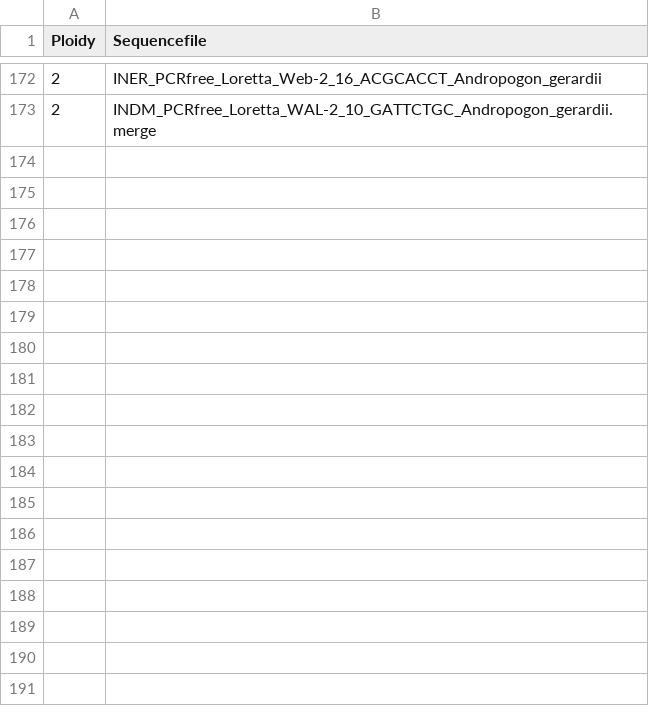
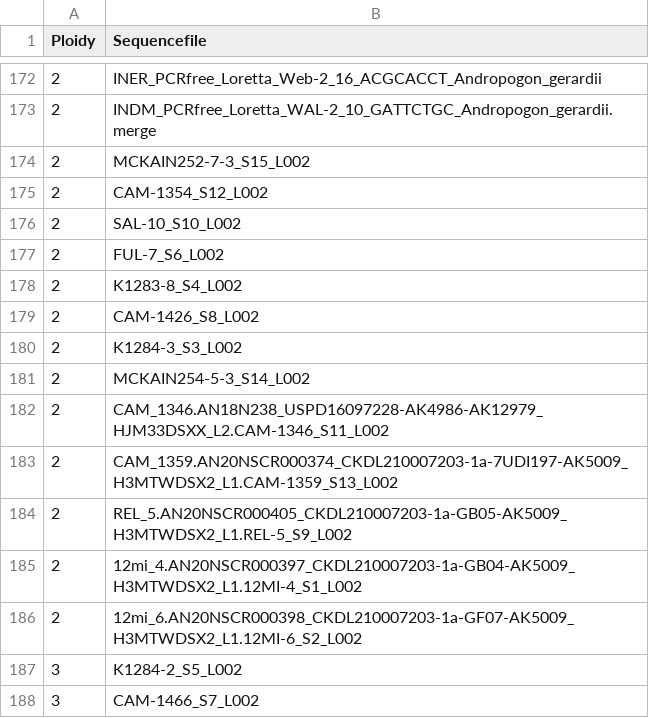
Before and after one commit to phillipsar2/andro_snakemake, a CSV file: allgenos_w_ploidy.csv, drawn as a sheet; only a part is shown, gaps mark what is left out.

Commit message:
added UCD samples to lists

```diff
--- a/allgenos_w_ploidy.csv
+++ b/allgenos_w_ploidy.csv
@@ -173 +173,16 @@ Ploidy,Sequencefile
 2,INDM_PCRfree_Loretta_WAL-2_10_GATTCTGC_Andropogon_gerardii.merge
+2,MCKAIN252-7-3_S15_L002
+2,CAM-1354_S12_L002
+2,SAL-10_S10_L002
+2,FUL-7_S6_L002
+2,K1283-8_S4_L002
+2,CAM-1426_S8_L002
+2,K1284-3_S3_L002
+2,MCKAIN254-5-3_S14_L002
+2,CAM_1346.AN18N238_USPD16097228-AK4986-AK12979_HJM33DSXX_L2.CAM-1346_S11_L002
+2,CAM_1359.AN20NSCR000374_CKDL210007203-1a-7UDI197-AK5009_H3MTWDSX2_L1.CAM-1359_S13_L002
+2,REL_5.AN20NSCR000405_CKDL210007203-1a-GB05-AK5009_H3MTWDSX2_L1.REL-5_S9_L002
+2,12mi_4.AN20NSCR000397_CKDL210007203-1a-GB04-AK5009_H3MTWDSX2_L1.12MI-4_S1_L002
+2,12mi_6.AN20NSCR000398_CKDL210007203-1a-GF07-AK5009_H3MTWDSX2_L1.12MI-6_S2_L002
+3,K1284-2_S5_L002
+3,CAM-1466_S7_L002
```
Also changed, not shown: 6x.lowcov.samples.csv, 9x.lowcov.samples.csv.
